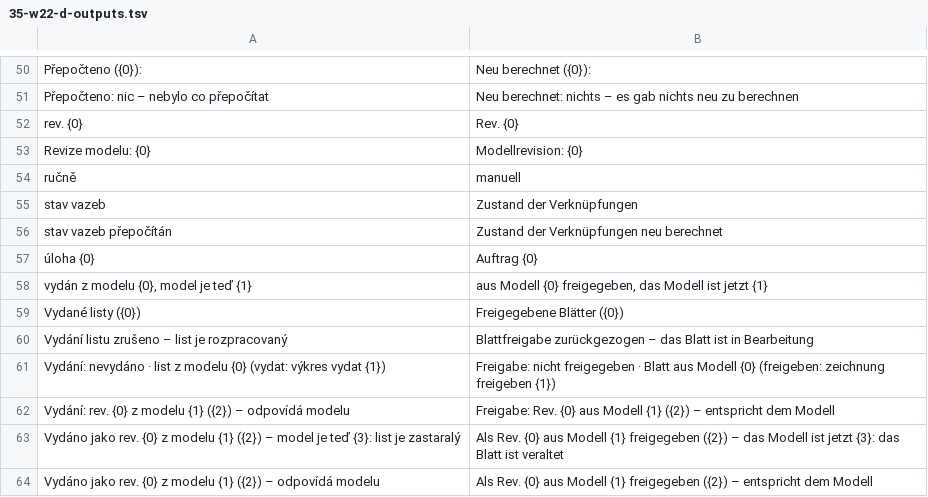
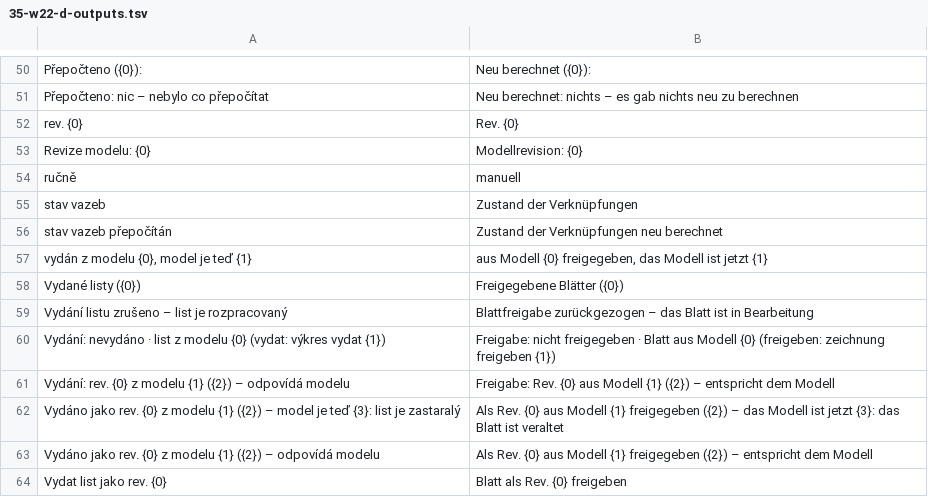
Before and after one commit to mnastrojarna-hub/Mnastrojarna-center, a TSV file: website/scripts/i18n/de/35-w22-d-outputs.tsv, drawn as a sheet; only a part is shown, gaps mark what is left out; the shorter side is filled out with more unchanged rows; the diff names each change by its address in the sheet, - before the commit and + after, or states it on an @@ line.

```diff
--- a/website/scripts/i18n/de/35-w22-d-outputs.tsv
+++ b/website/scripts/i18n/de/35-w22-d-outputs.tsv
-row 57: úloha {0} | Auftrag {0}
```
Also changed, not shown: website/scripts/i18n/en/35-w22-d-outputs.tsv, 36 other files.
